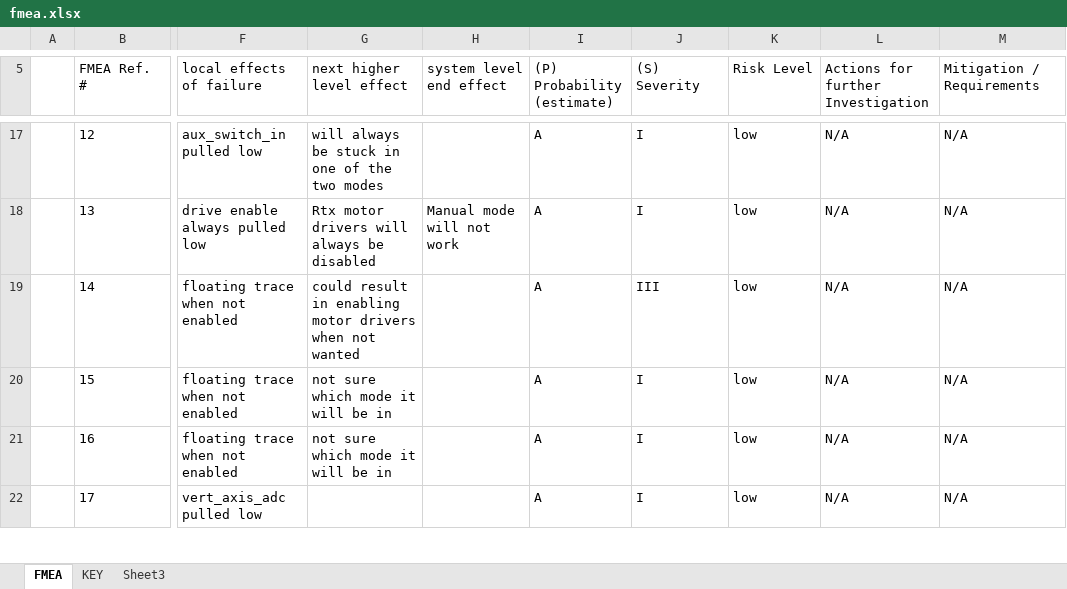
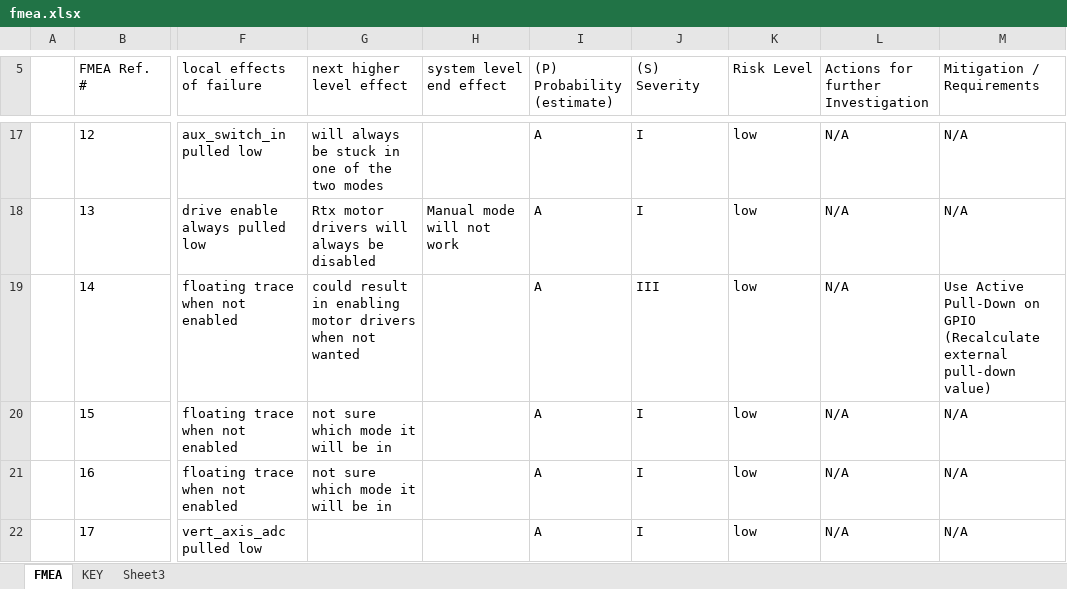
Before and after one commit to psas/rocket-tracks, an Excel workbook: Documentation/FMEA/fmea.xlsx, sheet FMEA, drawn as a sheet; only a part is shown, gaps mark what is left out; values as stored, in another font and other column widths than the file's, no borders; table styles not drawn; the diff names each change by its address in the sheet, - before the commit and + after, or states it on an @@ line.

Commit message:
Fixed stop mask on vias. Updated FMEA for R14.

```diff
--- a/Documentation/FMEA/fmea.xlsx (sheet FMEA)
+++ b/Documentation/FMEA/fmea.xlsx (sheet FMEA)
-M19 (Mitigation / Requirements): N/A
+M19 (Mitigation / Requirements): Use Active Pull-Down on GPIO (Recalculate external pull-down value)
```
Also changed, not shown: 2 other files.
